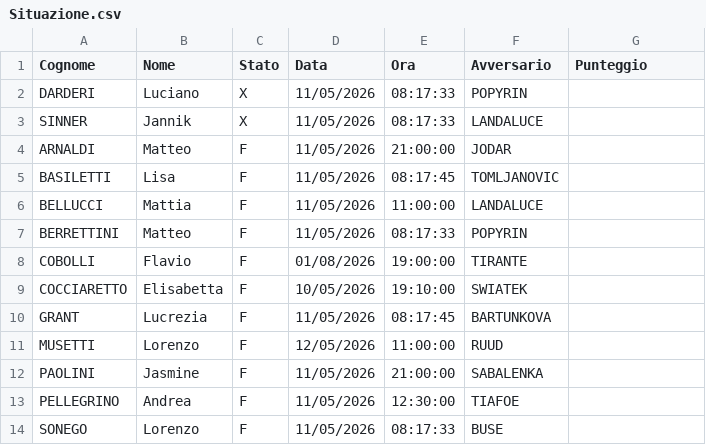
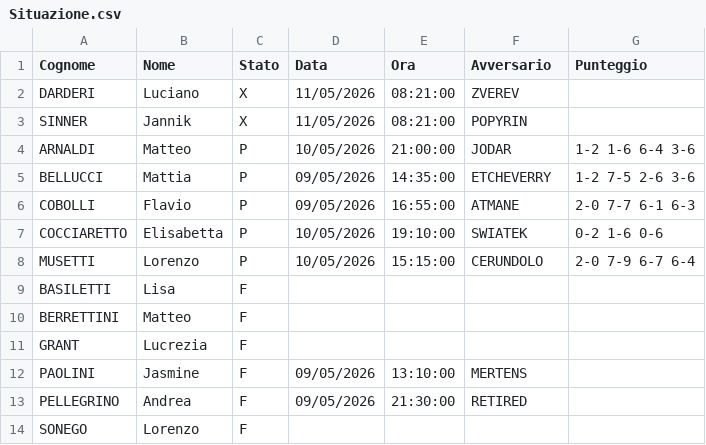
Before and after one commit to Sebastiano-Mazzarisi/Prog, a CSV file: Tennis/Situazione.csv, drawn as a sheet.

Commit message:
Situazione: 08:21:12 del 11/05/2026

```diff
--- a/Tennis/Situazione.csv
+++ b/Tennis/Situazione.csv
@@ -1,14 +1,14 @@
 Cognome;Nome;Stato;Data;Ora;Avversario;Punteggio
-DARDERI;Luciano;X;11/05/2026;08:17:33;POPYRIN;
-SINNER;Jannik;X;11/05/2026;08:17:33;LANDALUCE;
-ARNALDI;Matteo;F;11/05/2026;21:00:00;JODAR;
-BASILETTI;Lisa;F;11/05/2026;08:17:45;TOMLJANOVIC;
-BELLUCCI;Mattia;F;11/05/2026;11:00:00;LANDALUCE;
-BERRETTINI;Matteo;F;11/05/2026;08:17:33;POPYRIN;
-COBOLLI;Flavio;F;01/08/2026;19:00:00;TIRANTE;
-COCCIARETTO;Elisabetta;F;10/05/2026;19:10:00;SWIATEK;
-GRANT;Lucrezia;F;11/05/2026;08:17:45;BARTUNKOVA;
-MUSETTI;Lorenzo;F;12/05/2026;11:00:00;RUUD;
-PAOLINI;Jasmine;F;11/05/2026;21:00:00;SABALENKA;
-PELLEGRINO;Andrea;F;11/05/2026;12:30:00;TIAFOE;
-SONEGO;Lorenzo;F;11/05/2026;08:17:33;BUSE;
+DARDERI;Luciano;X;11/05/2026;08:21:00;ZVEREV;
+SINNER;Jannik;X;11/05/2026;08:21:00;POPYRIN;
+ARNALDI;Matteo;P;10/05/2026;21:00:00;JODAR;1-2 1-6 6-4 3-6
+BELLUCCI;Mattia;P;09/05/2026;14:35:00;ETCHEVERRY;1-2 7-5 2-6 3-6
+COBOLLI;Flavio;P;09/05/2026;16:55:00;ATMANE;2-0 7-7 6-1 6-3
+COCCIARETTO;Elisabetta;P;10/05/2026;19:10:00;SWIATEK;0-2 1-6 0-6
+MUSETTI;Lorenzo;P;10/05/2026;15:15:00;CERUNDOLO;2-0 7-9 6-7 6-4
+BASILETTI;Lisa;F;;;;
+BERRETTINI;Matteo;F;;;;
+GRANT;Lucrezia;F;;;;
+PAOLINI;Jasmine;F;09/05/2026;13:10:00;MERTENS;
+PELLEGRINO;Andrea;F;09/05/2026;21:30:00;RETIRED;
+SONEGO;Lorenzo;F;;;;
```
